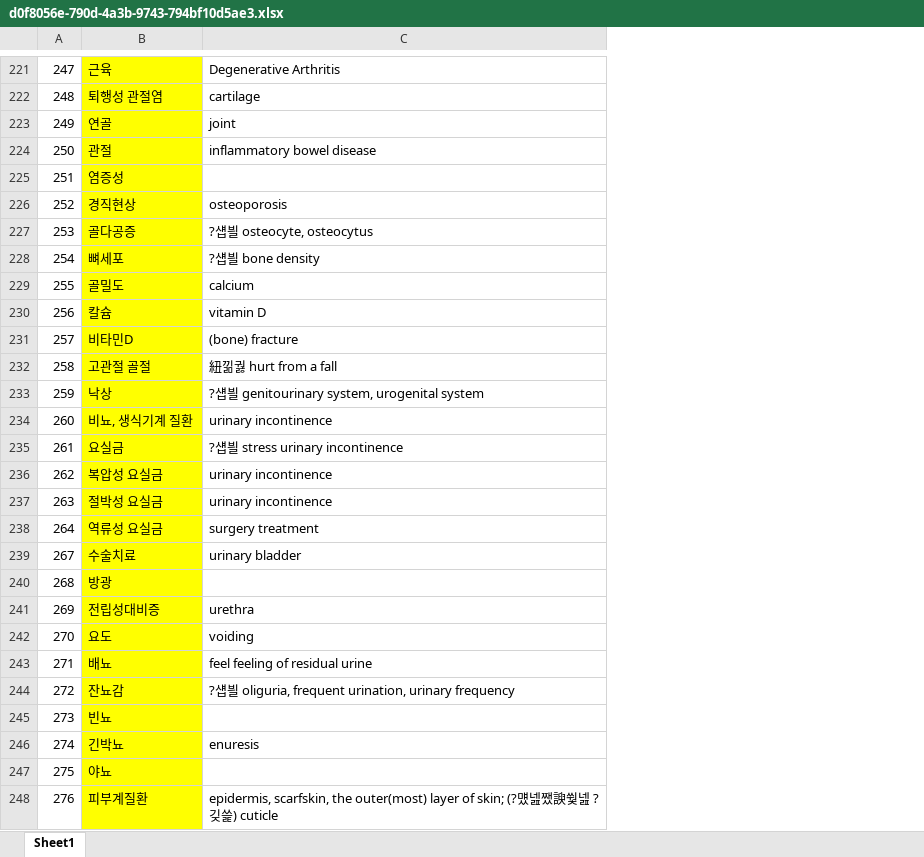
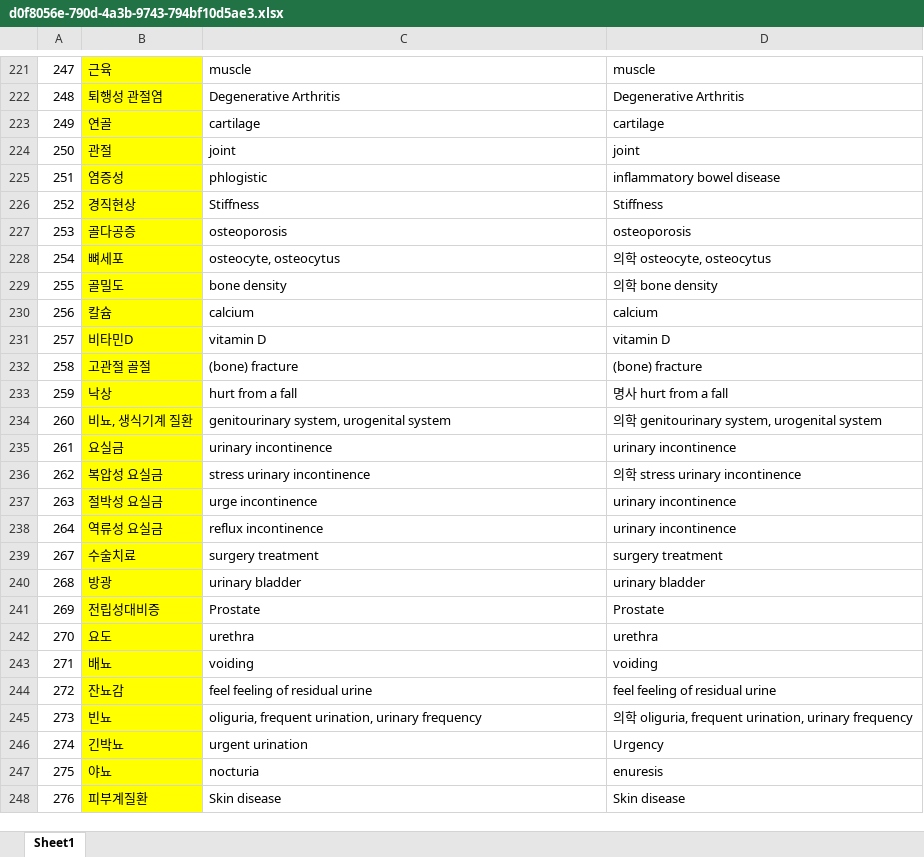
Before and after one commit to vbn930/medical_term_crawling, an Excel workbook: d0f8056e-790d-4a3b-9743-794bf10d5ae3.xlsx, sheet Sheet1, drawn as a sheet; only a part is shown, gaps mark what is left out; values as stored, in another font and other column widths than the file's, no borders; the diff covers the shown part only; the diff names each change by its address in the sheet, - before the commit and + after, or states it on an @@ line.

```diff
--- a/d0f8056e-790d-4a3b-9743-794bf10d5ae3.xlsx (sheet Sheet1)
+++ b/d0f8056e-790d-4a3b-9743-794bf10d5ae3.xlsx (sheet Sheet1)
+column D, rows 221-248: muscle | Degenerative Arthritis | cartilage | joint | inflammatory bowel disease | Stiffness | osteoporosis | 의학 osteocyte, osteocytus | 의학 bone density | calcium | vitamin D | (bone) fracture | 명사 hurt from a fall | 의학 genitourinary system, urogenital system | urinary incontinence | 의학 stress urinary incontinence | urinary incontinence | urinary incontinence | surgery treatment | urinary bladder | Prostate | urethra | voiding | feel feeling of residual urine | 의학 oliguria, frequent urination, urinary frequency | Urgency | enuresis | Skin disease
-C221: Degenerative Arthritis
+C221: muscle
-C222: cartilage
+C222: Degenerative Arthritis
-C223: joint
+C223: cartilage
-C224: inflammatory bowel disease
+C224: joint
-C225: (empty)
+C225: phlogistic
-C226: osteoporosis
+C226: Stiffness
-C227: ?섑븰 osteocyte, osteocytus
+C227: osteoporosis
-C228: ?섑븰 bone density
+C228: osteocyte, osteocytus
-C229: calcium
+C229: bone density
-C230: vitamin D
+C230: calcium
-C231: (bone) fracture
+C231: vitamin D
-C232: 紐낆궗 hurt from a fall
+C232: (bone) fracture
-C233: ?섑븰 genitourinary system, urogenital system
+C233: hurt from a fall
-C234: urinary incontinence
+C234: genitourinary system, urogenital system
-C235: ?섑븰 stress urinary incontinence
+C235: urinary incontinence
-C236: urinary incontinence
+C236: stress urinary incontinence
-C237: urinary incontinence
+C237: urge incontinence
-C238: surgery treatment
+C238: reflux incontinence
-C239: urinary bladder
+C239: surgery treatment
-C240: (empty)
+C240: urinary bladder
-C241: urethra
+C241: Prostate
-C242: voiding
+C242: urethra
-C243: feel feeling of residual urine
+C243: voiding
-C244: ?섑븰 oliguria, frequent urination, urinary frequency
+C244: feel feeling of residual urine
-C245: (empty)
+C245: oliguria, frequent urination, urinary frequency
-C246: enuresis
+C246: urgent urination
-C247: (empty)
+C247: nocturia
-C248: epidermis, scarfskin, the outer(most) layer of skin; (?먰넲쨌諛쒗넲 ?깆쓽) cuticle
+C248: Skin disease
```
Also changed, not shown: 84 edited cells elsewhere in this sheet.
